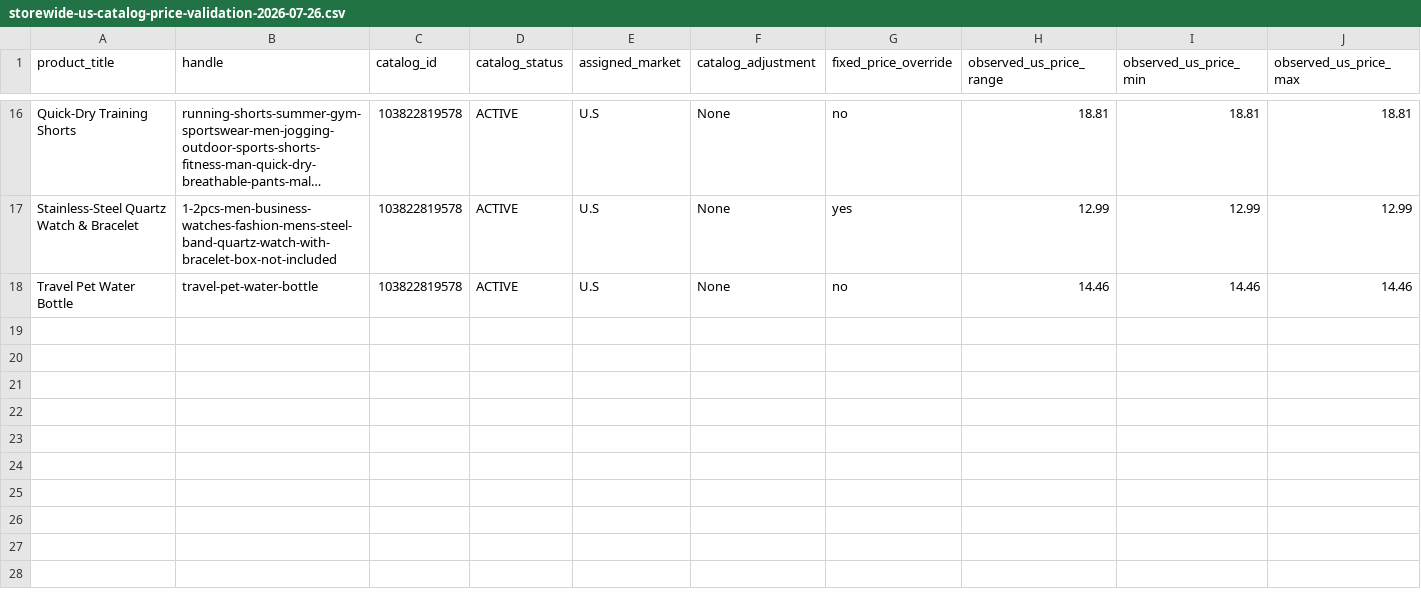
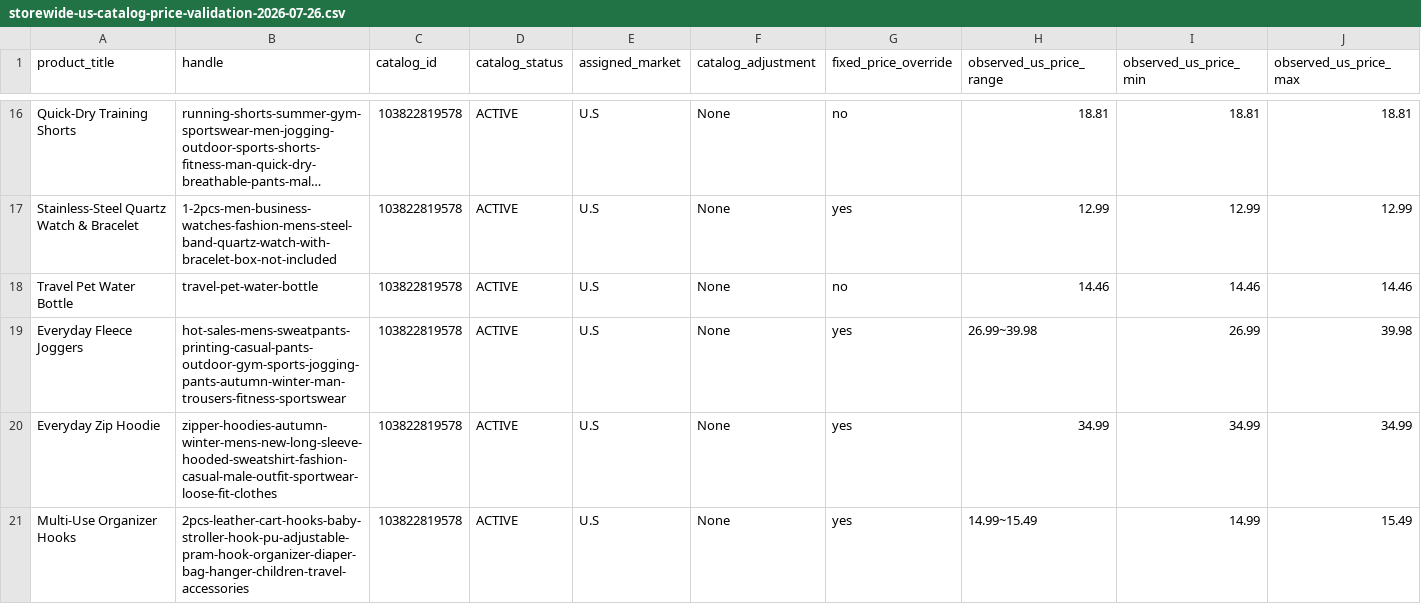
Before and after one commit to dchavez3395/Puchica-hydrogen, a CSV file: docs/storewide-us-catalog-price-validation-2026-07-26.csv, drawn as a sheet; only a part is shown, gaps mark what is left out; long unchanged cells end in …; rows hold the shown columns only; the diff names each change by its address in the sheet, - before the commit and + after, or states it on an @@ line.

Commit message:
Confirm full active catalog US checkout

```diff
--- a/docs/storewide-us-catalog-price-validation-2026-07-26.csv
+++ b/docs/storewide-us-catalog-price-validation-2026-07-26.csv
+row 19: Everyday Fleece Joggers | hot-sales-mens-sweatpants-printing-casual-pants-outdoor-gym-sports-jogging-pants-autumn-winter-man-trousers-fitness-sportswear | 103822819578 | ACTIVE | U.S | None | yes | 26.99~39.98 | 26.99 | 39.98
+row 20: Everyday Zip Hoodie | zipper-hoodies-autumn-winter-mens-new-long-sleeve-hooded-sweatshirt-fashion-casual-male-outfit-sportwear-loose-fit-clothes | 103822819578 | ACTIVE | U.S | None | yes | 34.99 | 34.99 | 34.99
+row 21: Multi-Use Organizer Hooks | 2pcs-leather-cart-hooks-baby-stroller-hook-pu-adjustable-pram-hook-organizer-diaper-bag-hanger-children-travel-accessories | 103822819578 | ACTIVE | U.S | None | yes | 14.99~15.49 | 14.99 | 15.49
```
Also changed, not shown: docs/storewide-product-workboard-2026-07-26.csv, 7 other files.
